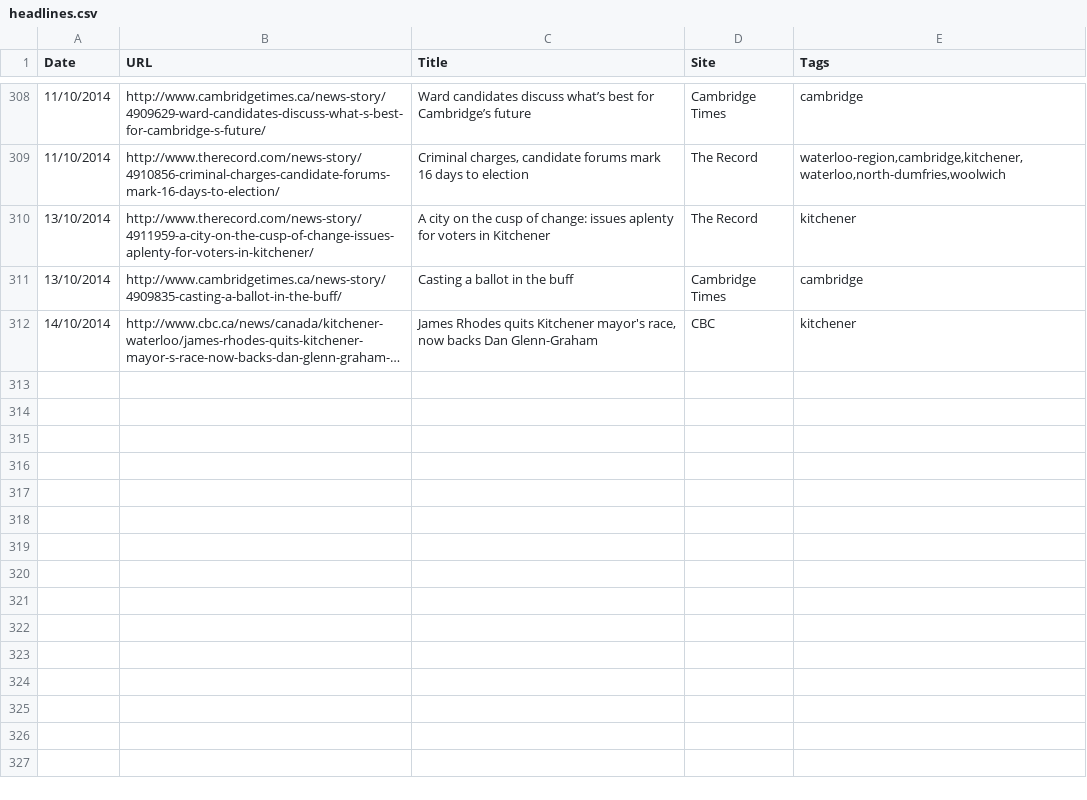
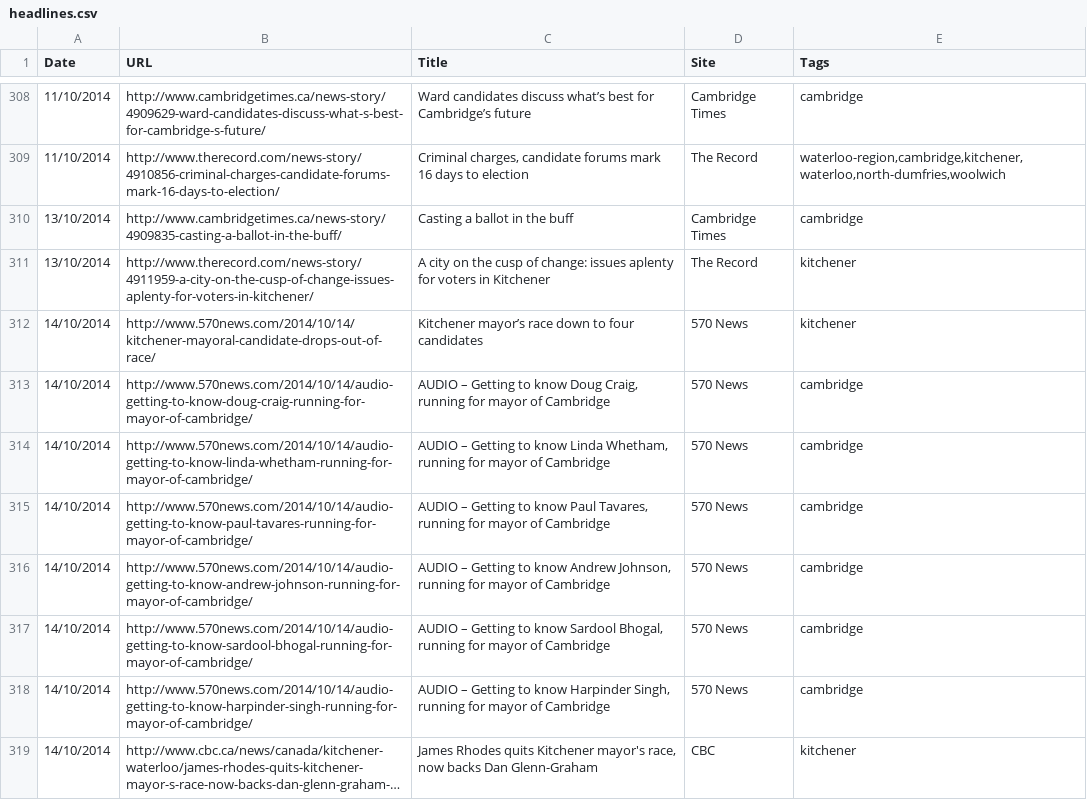
Before and after one commit to info-waterloo-region/election-2014, a CSV file: headlines.csv, drawn as a sheet; only a part is shown, gaps mark what is left out; long unchanged cells end in …; the diff covers the shown part only; the diff names each change by its address in the sheet, - before the commit and + after, or states it on an @@ line.

```diff
--- a/headlines.csv
+++ b/headlines.csv
@@ row 311 moved to row 310: 13/10/2014 @@
+row 312: 14/10/2014 | http://www.570news.com/2014/10/14/kitchener-mayoral-candidate-drops-out-of-race/ | Kitchener mayor’s race down to four candidates | 570 News | kitchener
+row 313: 14/10/2014 | http://www.570news.com/2014/10/14/audio-getting-to-know-doug-craig-running-for-mayor-of-cambridge/ | AUDIO – Getting to know Doug Craig, running for mayor of Cambridge | 570 News | cambridge
+row 314: 14/10/2014 | http://www.570news.com/2014/10/14/audio-getting-to-know-linda-whetham-running-for-mayor-of-cambridge/ | AUDIO – Getting to know Linda Whetham, running for mayor of Cambridge | 570 News | cambridge
+row 315: 14/10/2014 | http://www.570news.com/2014/10/14/audio-getting-to-know-paul-tavares-running-for-mayor-of-cambridge/ | AUDIO – Getting to know Paul Tavares, running for mayor of Cambridge | 570 News | cambridge
+row 316: 14/10/2014 | http://www.570news.com/2014/10/14/audio-getting-to-know-andrew-johnson-running-for-mayor-of-cambridge/ | AUDIO – Getting to know Andrew Johnson, running for mayor of Cambridge | 570 News | cambridge
+row 317: 14/10/2014 | http://www.570news.com/2014/10/14/audio-getting-to-know-sardool-bhogal-running-for-mayor-of-cambridge/ | AUDIO – Getting to know Sardool Bhogal, running for mayor of Cambridge | 570 News | cambridge
+row 318: 14/10/2014 | http://www.570news.com/2014/10/14/audio-getting-to-know-harpinder-singh-running-for-mayor-of-cambridge/ | AUDIO – Getting to know Harpinder Singh, running for mayor of Cambridge | 570 News | cambridge
```
Also changed, not shown: 22 added rows elsewhere in this file, 1 other file.
